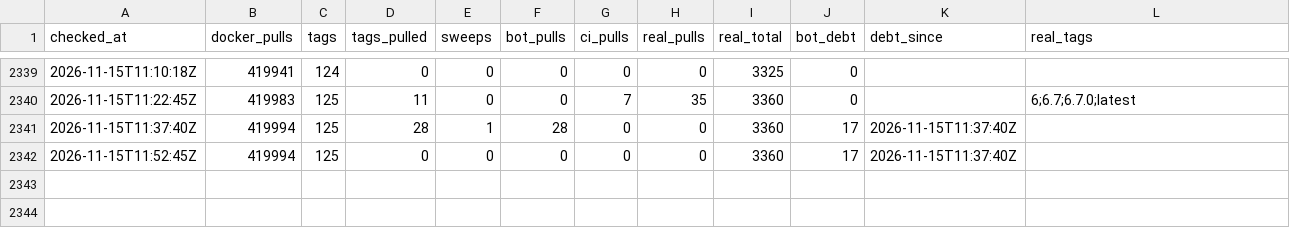
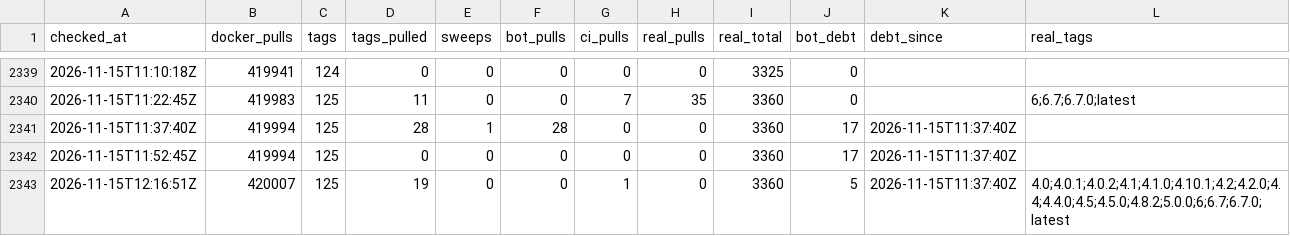
Before and after one commit to labsai/EDDI, a CSV file: data/runs.csv, drawn as a sheet; only a part is shown, gaps mark what is left out.

```diff
--- a/data/runs.csv
+++ b/data/runs.csv
@@ -2342 +2342,2 @@ checked_at,docker_pulls,tags,tags_pulled,sweeps,bot_pulls,ci_pulls,real_pulls,re
 2026-11-15T11:52:45Z,419994,125,0,0,0,0,0,3360,17,2026-11-15T11:37:40Z,
+2026-11-15T12:16:51Z,420007,125,19,0,0,1,0,3360,5,2026-11-15T11:37:40Z,4.0;4.0.1;4.0.2;4.1;4.1.0;4.10.1;4.2;4.2.0;4.4;4.4.0;4.5;4.5.0;4.8.2;5.0.0;6;6.7;6.7.0;latest
```
